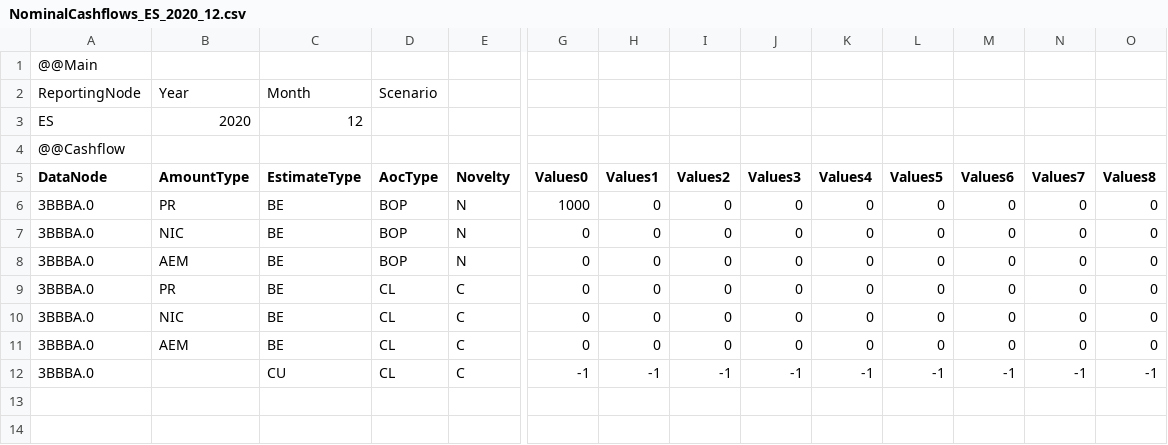
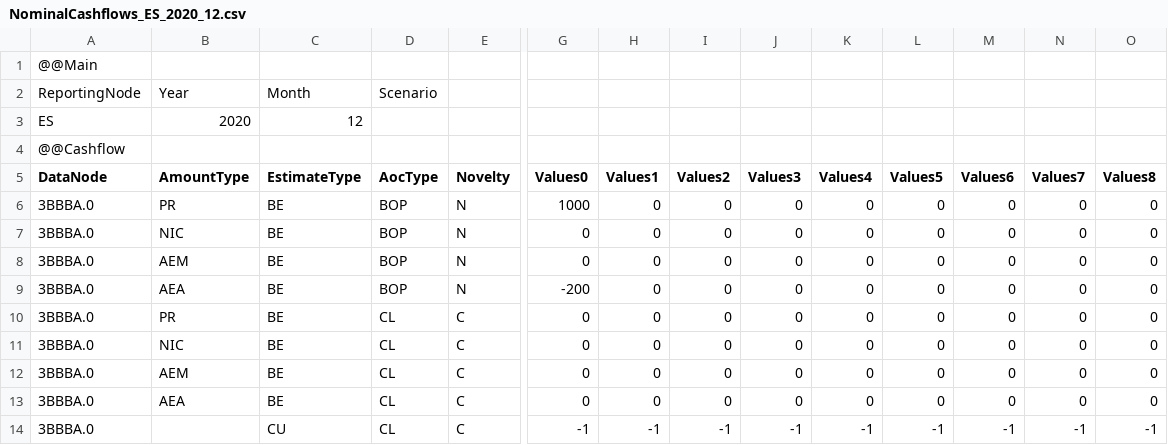
Before and after one commit to Systemorph/IFRS17CalculationEngine, a CSV file: ifrs17-template/Files/TransactionalData/NominalCashflows_ES_2020_12.csv, drawn as a sheet; only a part is shown, gaps mark what is left out; rows hold the shown columns only; the diff names each change by its address in the sheet, - before the commit and + after, or states it on an @@ line.

```diff
--- a/ifrs17-template/Files/TransactionalData/NominalCashflows_ES_2020_12.csv
+++ b/ifrs17-template/Files/TransactionalData/NominalCashflows_ES_2020_12.csv
+row 9: 3BBBA.0 | AEA | BE | BOP | N | -200 | 0 | 0 | 0 | 0 | 0 | 0 | 0 | 0
+row 13: 3BBBA.0 | AEA | BE | CL | C | 0 | 0 | 0 | 0 | 0 | 0 | 0 | 0 | 0
```
Also changed, not shown: ifrs17-template/Files/TransactionalData/Actuals_ES_2020_12.csv.
